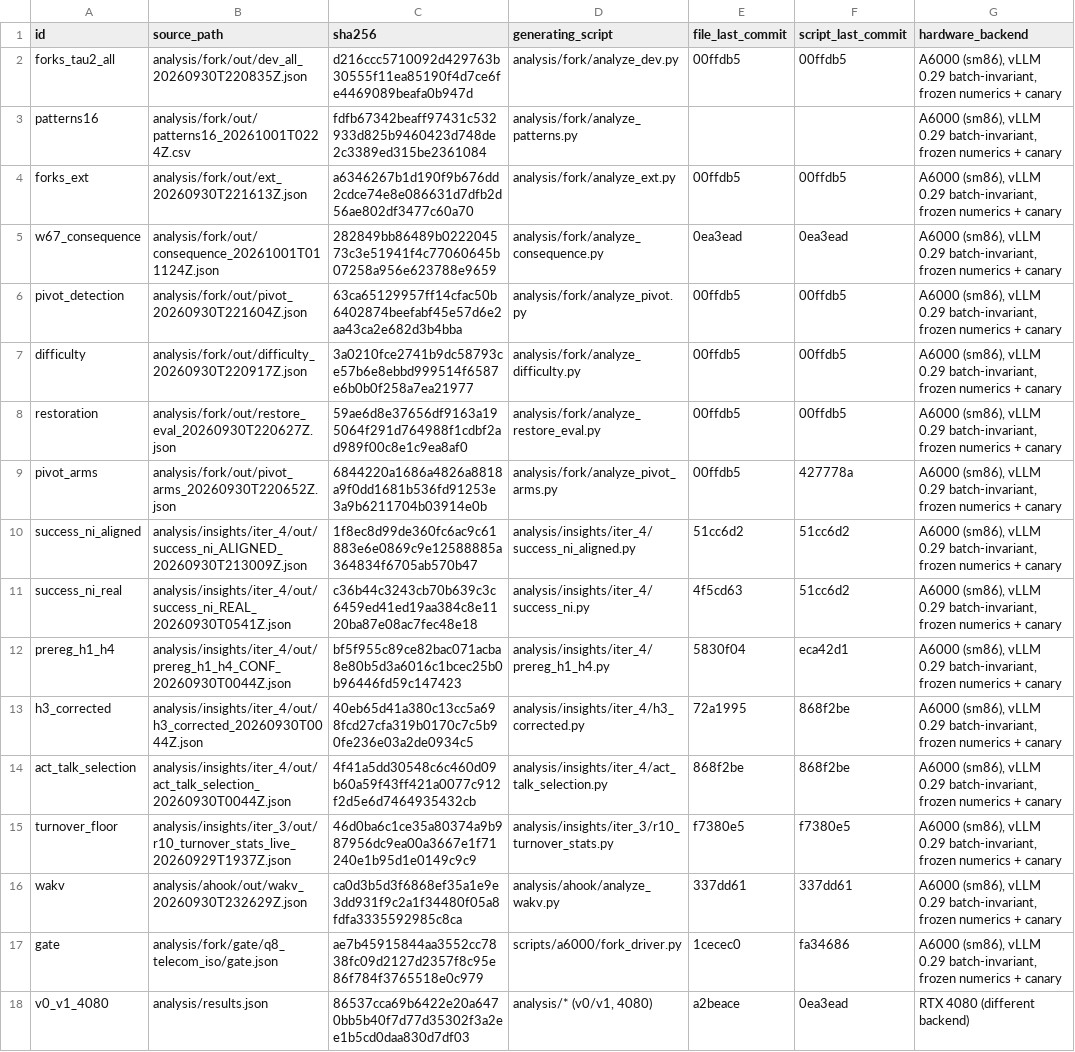
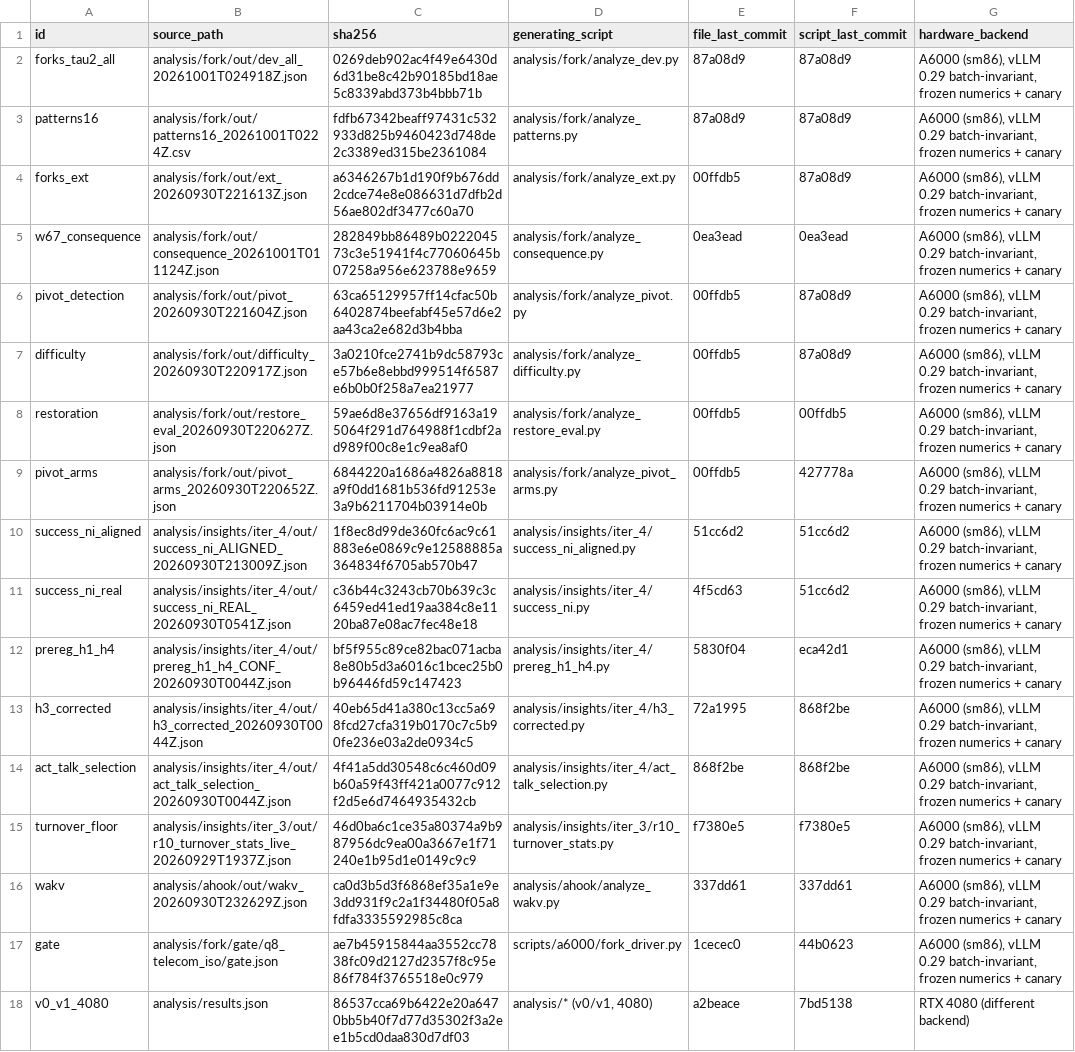
Before and after one commit to W4ng77/cloq, a CSV file: docs/OLD_RESULT_REUSE.csv, drawn as a sheet; only a part is shown; the diff names each change by its address in the sheet, - before the commit and + after, or states it on an @@ line.

```diff
--- a/docs/OLD_RESULT_REUSE.csv
+++ b/docs/OLD_RESULT_REUSE.csv
-B2 (source_path): analysis/fork/out/dev_all_20260930T220835Z.json
+B2 (source_path): analysis/fork/out/dev_all_20261001T024918Z.json
-C2 (sha256): d216ccc5710092d429763b30555f11ea85190f4d7ce6fe4469089beafa0b947d
+C2 (sha256): 0269deb902ac4f49e6430d6d31be8c42b90185bd18ae5c8339abd373b4bbb71b
-E2 (file_last_commit): 00ffdb5
+E2 (file_last_commit): 87a08d9
-F2 (script_last_commit): 00ffdb5
+F2 (script_last_commit): 87a08d9
-E3 (file_last_commit): (empty)
+E3 (file_last_commit): 87a08d9
-F3 (script_last_commit): (empty)
+F3 (script_last_commit): 87a08d9
-F4 (script_last_commit): 00ffdb5
+F4 (script_last_commit): 87a08d9
-F6:F7 (script_last_commit): 00ffdb5
+F6:F7 (script_last_commit): 87a08d9
-F17 (script_last_commit): fa34686
+F17 (script_last_commit): 44b0623
-F18 (script_last_commit): 0ea3ead
+F18 (script_last_commit): 7bd5138
```
Also changed, not shown: 24 other files.
